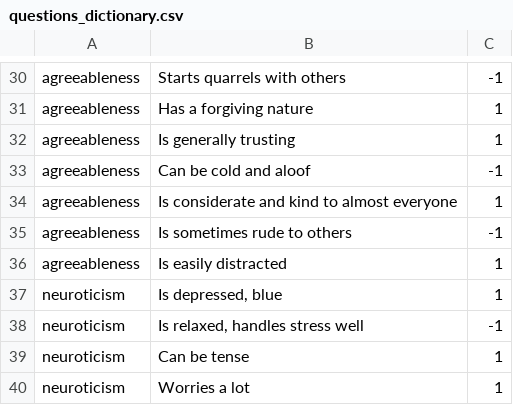
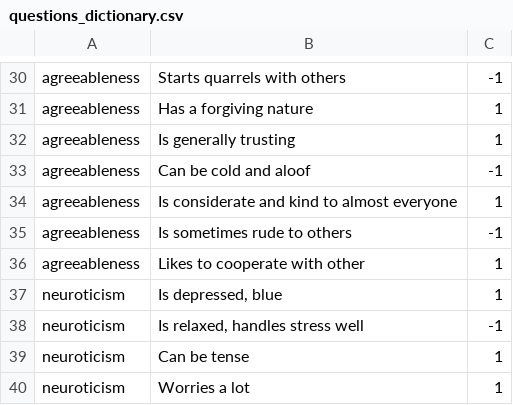
Before and after one commit to devmrfitz/ocean-pv, a CSV file: docs/project_deps/data/questions_dictionary.csv, drawn as a sheet; only a part is shown, gaps mark what is left out.

Commit message:
fixed error in questions.json

```diff
--- a/docs/project_deps/data/questions_dictionary.csv
+++ b/docs/project_deps/data/questions_dictionary.csv
@@ -35,3 +35,3 @@ agreeableness|Is considerate and kind to almost everyone|1
 agreeableness|Is sometimes rude to others|-1
-agreeableness|Is easily distracted|1
+agreeableness|Likes to cooperate with other|1
 neuroticism|Is depressed, blue|1
```
Also changed, not shown: docs/project_deps/data/relation_questions.csv, docs/project_deps/data/self_questions.csv, 9 other files.
